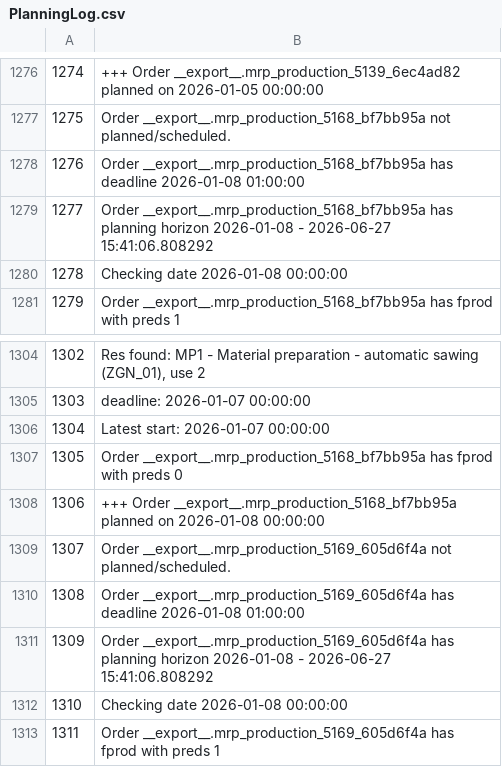
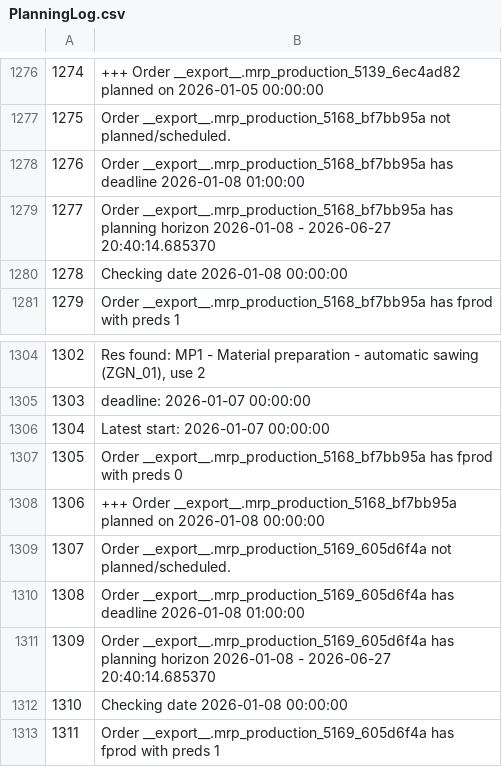
Before and after one commit to muratfirat78/ProductionPlanning, a CSV file: PlanningLog.csv, drawn as a sheet; only a part is shown, gaps mark what is left out; the diff covers the shown part only.

```diff
--- a/PlanningLog.csv
+++ b/PlanningLog.csv
@@ -1278,3 +1278,3 @@
 1276,Order __export__.mrp_production_5168_bf7bb95a has deadline 2026-01-08 01:00:00
-1277,Order __export__.mrp_production_5168_bf7bb95a has planning horizon 2026-01-08  -  2026-06-27 15:41:06.808292
+1277,Order __export__.mrp_production_5168_bf7bb95a has planning horizon 2026-01-08  -  2026-06-27 20:40:14.685370
 1278,Checking date 2026-01-08 00:00:00
@@ -1310,3 +1310,3 @@
 1308,Order __export__.mrp_production_5169_605d6f4a has deadline 2026-01-08 01:00:00
-1309,Order __export__.mrp_production_5169_605d6f4a has planning horizon 2026-01-08  -  2026-06-27 15:41:06.808292
+1309,Order __export__.mrp_production_5169_605d6f4a has planning horizon 2026-01-08  -  2026-06-27 20:40:14.685370
 1310,Checking date 2026-01-08 00:00:00
```
Also changed, not shown: 5 edited cells elsewhere in this file, 4 other files.
